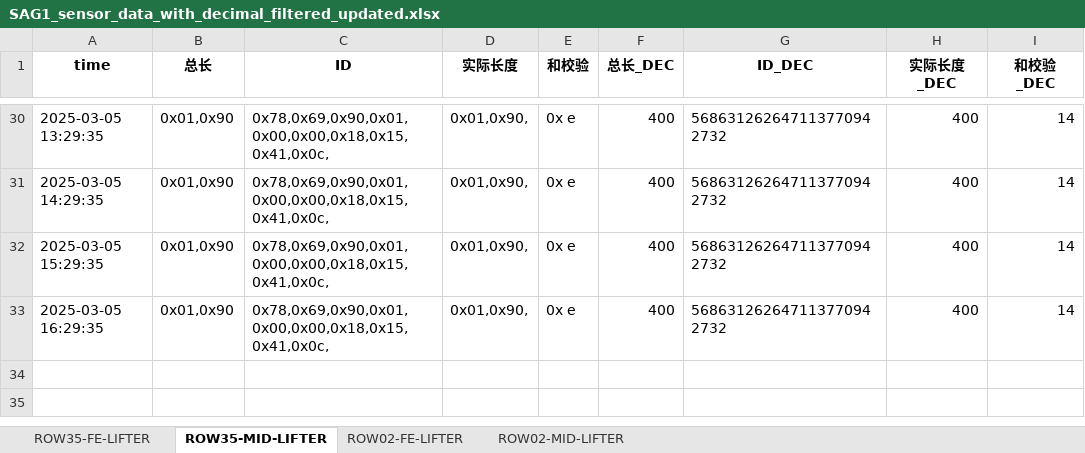
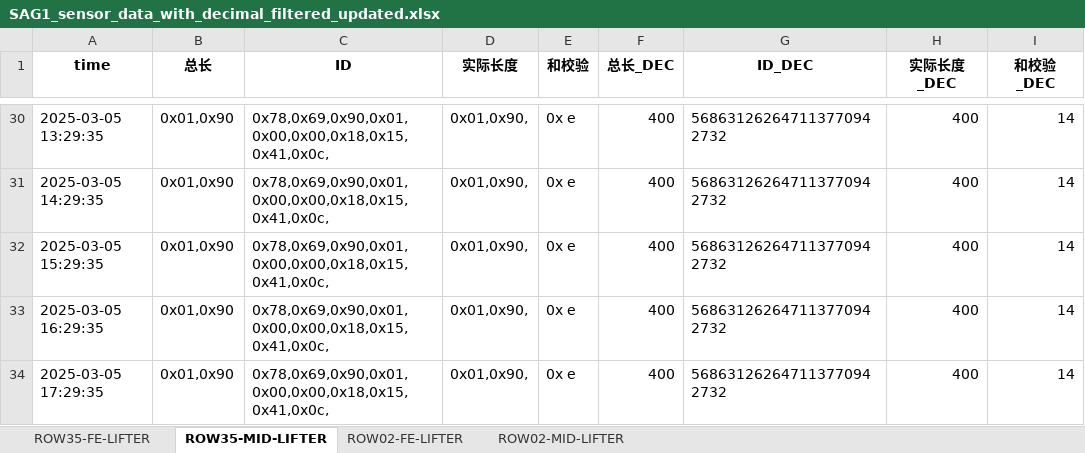
Before and after one commit to weichencsu/amman2503, an Excel workbook: SAG1_sensor_data_with_decimal_filtered_updated.xlsx, sheet ROW35-MID-LIFTER, drawn as a sheet; only a part is shown, gaps mark what is left out; values as stored, in another font and other column widths than the file's, no borders; the diff names each change by its address in the sheet, - before the commit and + after, or states it on an @@ line.

```diff
--- a/SAG1_sensor_data_with_decimal_filtered_updated.xlsx (sheet ROW35-MID-LIFTER)
+++ b/SAG1_sensor_data_with_decimal_filtered_updated.xlsx (sheet ROW35-MID-LIFTER)
+row 34: 2025-03-05 17:29:35 | 0x01,0x90 | 0x78,0x69,0x90,0x01,0x00,0x00,0x18,0x15,0x41,0x0c, | 0x01,0x90, | 0x e | 400 | 568631262647113770942732 | 400 | 14
```
Also changed, not shown: sheet ROW02-MID-LIFTER, sheet ROW35-FE-LIFTER, sheet ROW02-FE-LIFTER.
